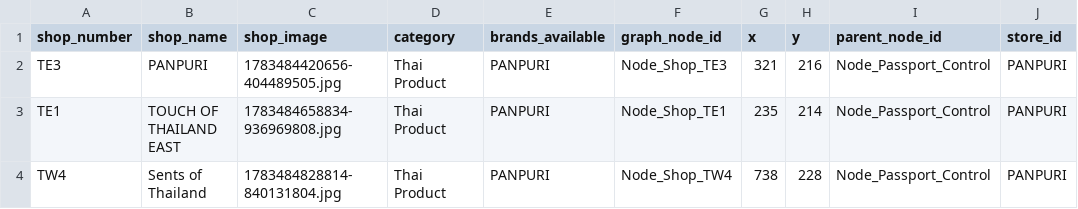
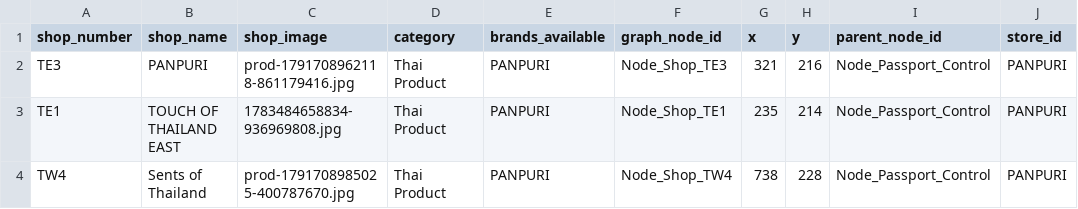
Before and after one commit to apaze1150-coder/suvarnabhumi-smartmap, a CSV file: store_matrix.csv, drawn as a sheet; only a part is shown; the diff names each change by its address in the sheet, - before the commit and + after, or states it on an @@ line.

Commit message:
fix(store): dynamically load store images from store_matrix and update gate coverage for TE3 and TW4

```diff
--- a/store_matrix.csv
+++ b/store_matrix.csv
-C2 (shop_image): 1783484420656-404489505.jpg
+C2 (shop_image): prod-1791708962118-861179416.jpg
-C4 (shop_image): 1783484828814-840131804.jpg
+C4 (shop_image): prod-1791708985025-400787670.jpg
```
Also changed, not shown: 3 other files.
